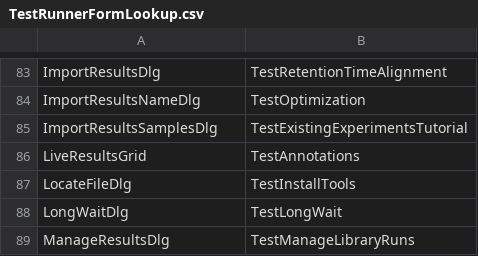
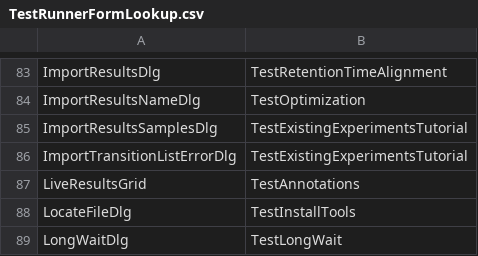
Before and after one commit to tomas-pluskal/pwiz, a CSV file: pwiz/pwiz_tools/Skyline/TestRunnerLib/TestRunnerFormLookup.csv, drawn as a sheet; only a part is shown, gaps mark what is left out; the shorter side is filled out with more unchanged rows; the diff names each change by its address in the sheet, - before the commit and + after, or states it on an @@ line.

Commit message:
1. Added better error handling for transition list import.  Errors are now listed and the user is given the option to skip the transitions with errors and import the rest, rather than being forced to fix every error.
2. Fix to assay library import to handle import of library spectra when the document is unsaved.

3. More informative error messages on transition list import.

```diff
--- a/pwiz/pwiz_tools/Skyline/TestRunnerLib/TestRunnerFormLookup.csv
+++ b/pwiz/pwiz_tools/Skyline/TestRunnerLib/TestRunnerFormLookup.csv
+row 86: ImportTransitionListErrorDlg | TestExistingExperimentsTutorial
```
Also changed, not shown: 18 other files.
